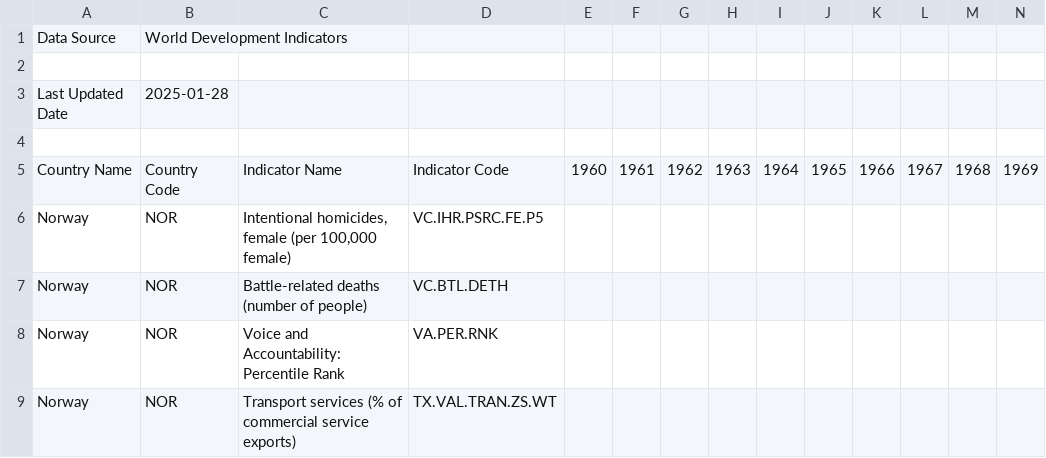
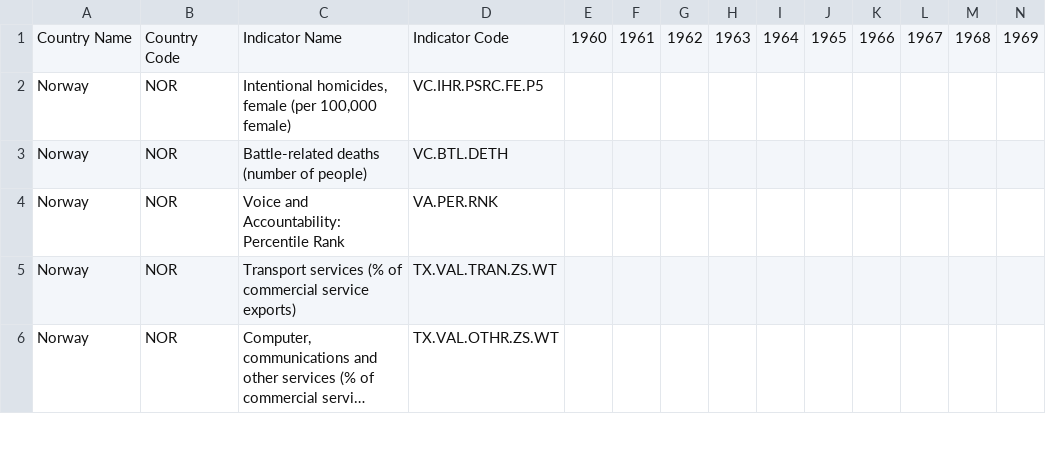
Before and after one commit to ai-tinkerers-hackhathon-ihmn/the_data_analyst, a CSV file: databases/consulting_database/global_information/API_NOR_DS2_en_csv_v2_16791.csv, drawn as a sheet; only a part is shown; the shorter side is filled out with more unchanged rows; long unchanged cells end in …; rows hold the shown columns only; the diff names each change by its address in the sheet, - before the commit and + after, or states it on an @@ line.

```diff
--- a/databases/consulting_database/global_information/API_NOR_DS2_en_csv_v2_16791.csv
+++ b/databases/consulting_database/global_information/API_NOR_DS2_en_csv_v2_16791.csv
-row 1: Data Source | World Development Indicators
-row 2: (empty)
-row 3: Last Updated Date | 2025-01-28
-row 4: (empty)
```
Also changed, not shown: databases/consulting_database/client1/sales.csv, databases/consulting_database/client2/sales_client2.csv.
